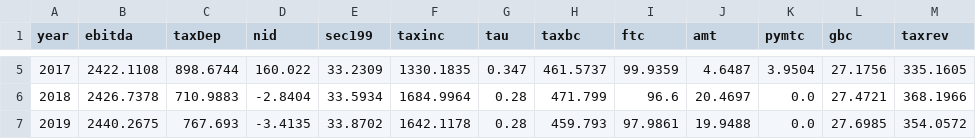
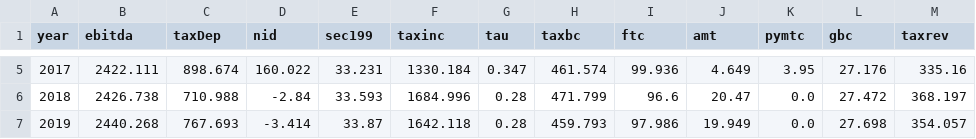
Before and after one commit to PSLmodels/Business-Taxation, a CSV file: example_results/wresp_refm.csv, drawn as a sheet; only a part is shown, gaps mark what is left out; the diff covers the shown part only.

```diff
--- a/example_results/wresp_refm.csv
+++ b/example_results/wresp_refm.csv
@@ -5,3 +5,3 @@ year,ebitda,taxDep,nid,sec199,taxinc,tau,taxbc,ftc,amt,pymtc,gbc,taxrev
-2017,2422.1108,898.6744,160.022,33.2309,1330.1835,0.347,461.5737,99.9359,4.6487,3.9504,27.1756,335.1605
-2018,2426.7378,710.9883,-2.8404,33.5934,1684.9964,0.28,471.799,96.6,20.4697,0.0,27.4721,368.1966
-2019,2440.2675,767.693,-3.4135,33.8702,1642.1178,0.28,459.793,97.9861,19.9488,0.0,27.6985,354.0572
+2017,2422.111,898.674,160.022,33.231,1330.184,0.347,461.574,99.936,4.649,3.95,27.176,335.16
+2018,2426.738,710.988,-2.84,33.593,1684.996,0.28,471.799,96.6,20.47,0.0,27.472,368.197
+2019,2440.268,767.693,-3.414,33.87,1642.118,0.28,459.793,97.986,19.949,0.0,27.698,354.057
```
Also changed, not shown: 107 edited cells elsewhere in this file, 1 other file.
